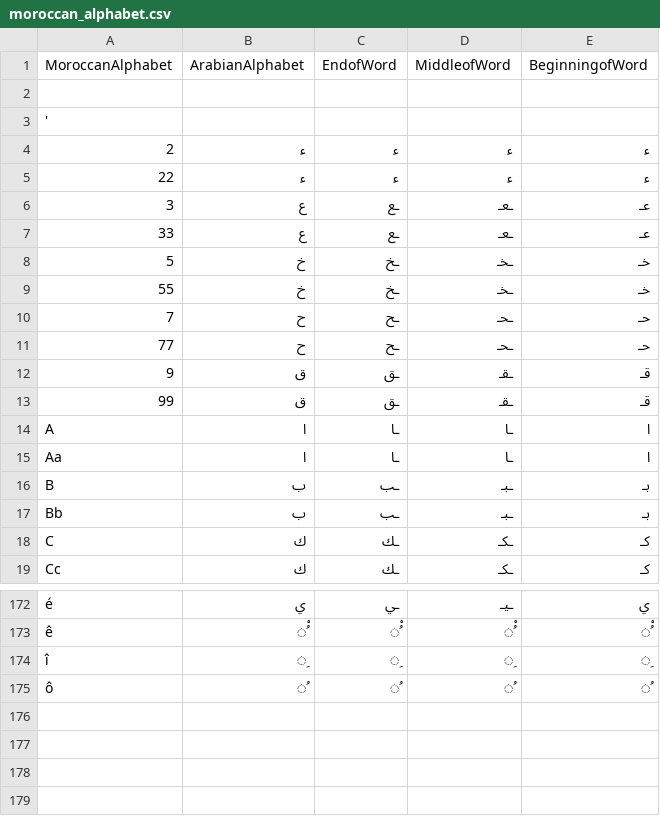
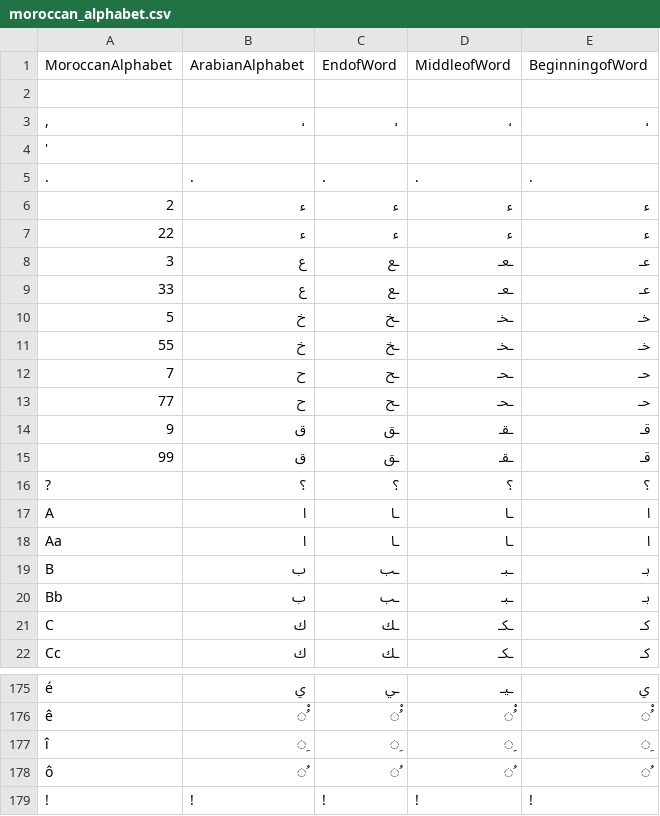
Before and after one commit to 3aransia/3aransia, a CSV file: 3aransia/data/moroccan_alphabet.csv, drawn as a sheet; only a part is shown, gaps mark what is left out; the diff names each change by its address in the sheet, - before the commit and + after, or states it on an @@ line.

Commit message:
Update moroccan_alphabet.csv

```diff
--- a/3aransia/data/moroccan_alphabet.csv
+++ b/3aransia/data/moroccan_alphabet.csv
+row 3: , | ، | ، | ، | ،
+row 5: . | . | . | . | .
+row 16: ? | ؟ | ؟ | ؟ | ؟
+row 179: ! | ! | ! | ! | !
```
